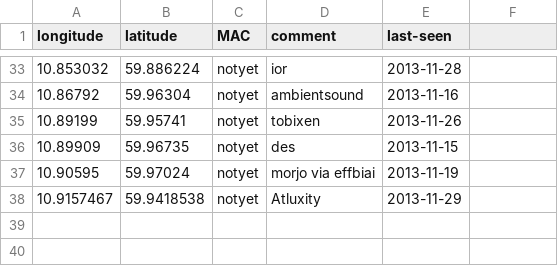
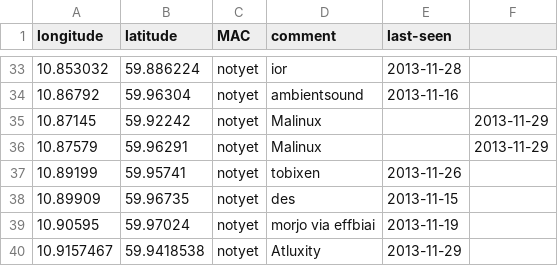
Before and after one commit to petterreinholdtsen/meshfx-node, a CSV file: oslo-nodes.csv, drawn as a sheet; only a part is shown, gaps mark what is left out.

Commit message:
Two new prospective nodes.

```diff
--- a/oslo-nodes.csv
+++ b/oslo-nodes.csv
@@ -34,2 +34,4 @@ longitude	latitude	MAC	comment	last-seen
 10.86792	59.96304	notyet	ambientsound	2013-11-16
+10.87145	59.92242	notyet	Malinux		2013-11-29
+10.87579	59.96291	notyet	Malinux		2013-11-29
 10.89199	59.95741	notyet	tobixen	2013-11-26
```
